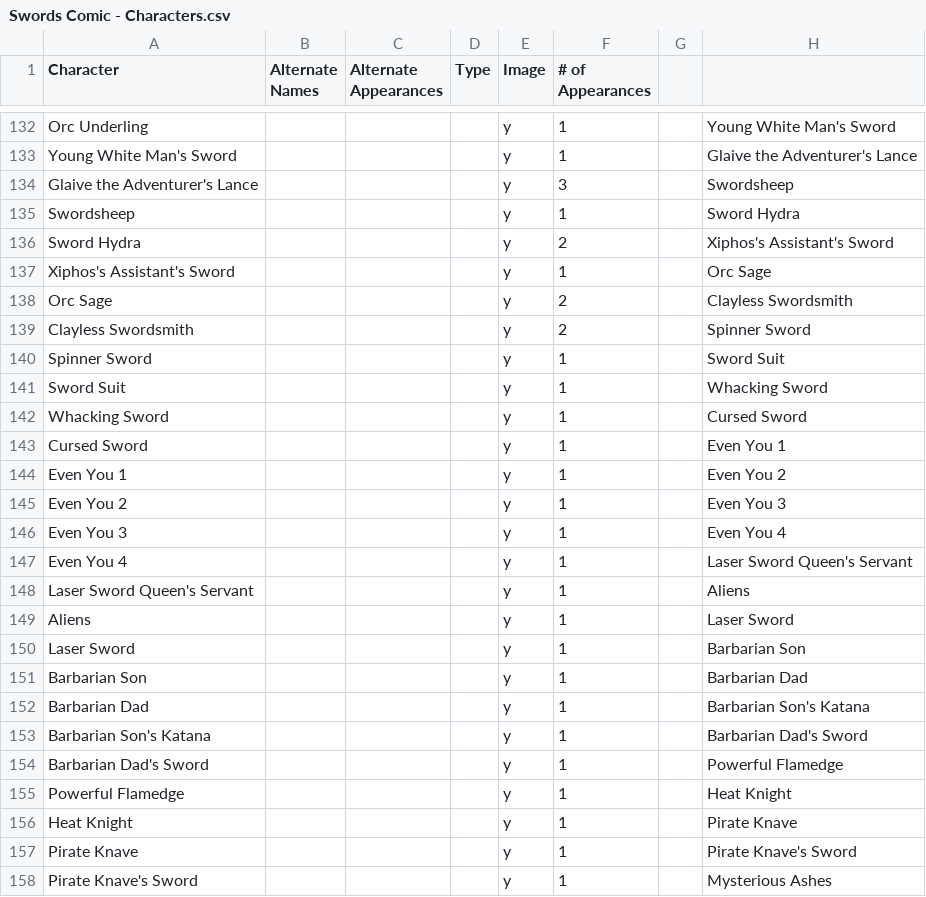
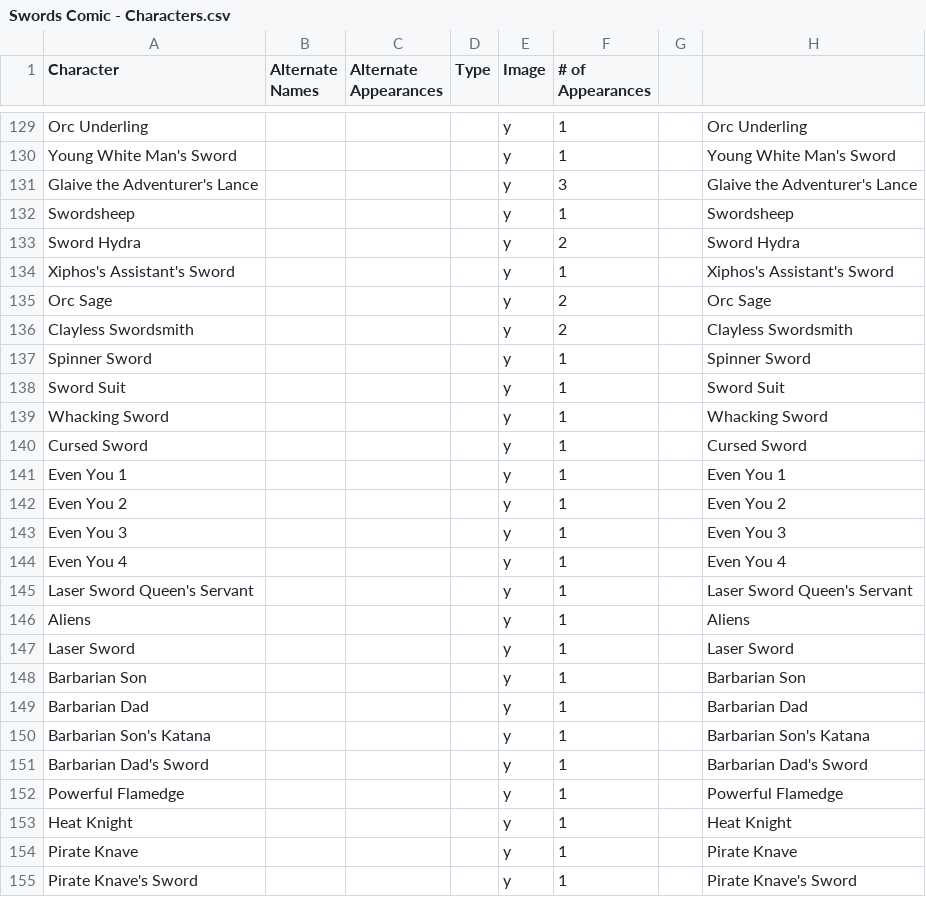
Before and after one commit to ExcaliburZero/swords-comic-characters-visualization, a CSV file: Swords Comic - Characters.csv, drawn as a sheet; only a part is shown, gaps mark what is left out; addresses are those after the commit; the diff covers the shown part only; the diff names each change by its address in the sheet, - before the commit and + after, or states it on an @@ line.

```diff
--- a/Swords Comic - Characters.csv
+++ b/Swords Comic - Characters.csv
-H129: Young White Man's Sword
+H129: Orc Underling
-H130: Glaive the Adventurer's Lance
+H130: Young White Man's Sword
-H131: Swordsheep
+H131: Glaive the Adventurer's Lance
-H132: Sword Hydra
+H132: Swordsheep
-H133: Xiphos's Assistant's Sword
+H133: Sword Hydra
-H134: Orc Sage
+H134: Xiphos's Assistant's Sword
-H135: Clayless Swordsmith
+H135: Orc Sage
-H136: Spinner Sword
+H136: Clayless Swordsmith
-H137: Sword Suit
+H137: Spinner Sword
-H138: Whacking Sword
+H138: Sword Suit
-H139: Cursed Sword
+H139: Whacking Sword
-H140: Even You 1
+H140: Cursed Sword
-H141: Even You 2
+H141: Even You 1
-H142: Even You 3
+H142: Even You 2
-H143: Even You 4
+H143: Even You 3
-H144: Laser Sword Queen's Servant
+H144: Even You 4
-H145: Aliens
+H145: Laser Sword Queen's Servant
-H146: Laser Sword
+H146: Aliens
-H147: Barbarian Son
+H147: Laser Sword
-H148: Barbarian Dad
+H148: Barbarian Son
-H149: Barbarian Son's Katana
+H149: Barbarian Dad
-H150: Barbarian Dad's Sword
+H150: Barbarian Son's Katana
-H151: Powerful Flamedge
+H151: Barbarian Dad's Sword
-H152: Heat Knight
+H152: Powerful Flamedge
-H153: Pirate Knave
+H153: Heat Knight
-H154: Pirate Knave's Sword
+H154: Pirate Knave
-H155: Mysterious Ashes
+H155: Pirate Knave's Sword
```
Also changed, not shown: 1 added row, 7 removed rows and 106 edited cells elsewhere in this file, Swords Comic - Appearances.csv, 16 other files.
